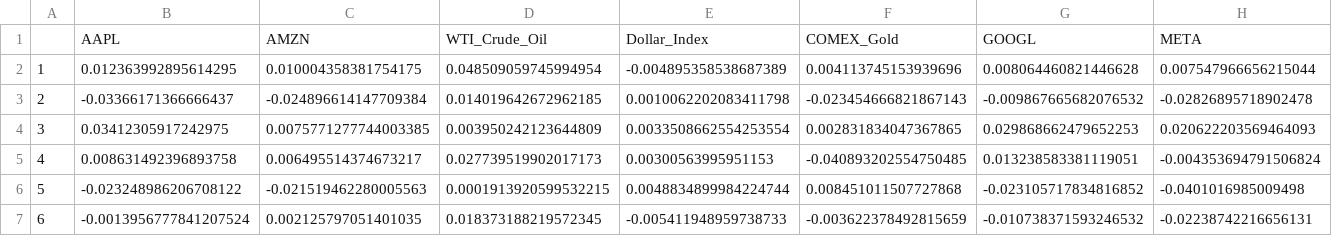
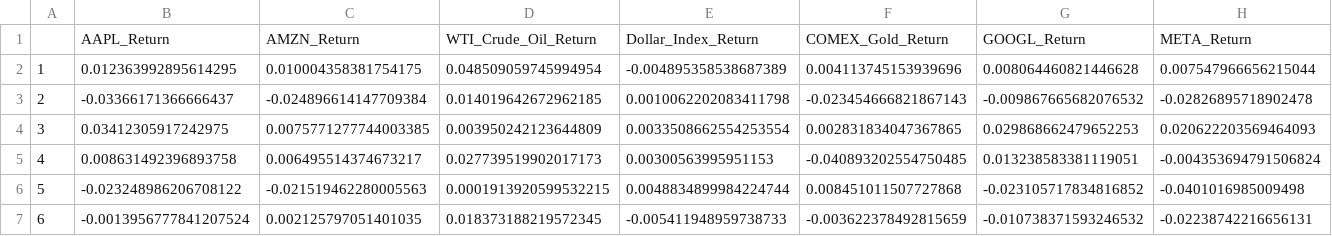
Before and after one commit to Sippakorn-D/Analytics-the-Drivers-of-Nasdaq-Returns-From-The-Magnificent-7-and-Macroeconomic-Indicators, a CSV file: Data/Dataset/mag7_nasdaq_returns.csv, drawn as a sheet; only a part is shown; removed rows and columns are numbered as before the commit, all else as after; rows hold the shown columns only; the diff names each change by its address in the sheet, - before the commit and + after, or states it on an @@ line.

```diff
--- a/Data/Dataset/mag7_nasdaq_returns.csv
+++ b/Data/Dataset/mag7_nasdaq_returns.csv
-row 1:  | AAPL | AMZN | WTI_Crude_Oil | Dollar_Index | COMEX_Gold | GOOGL | META
+row 1:  | AAPL_Return | AMZN_Return | WTI_Crude_Oil_Return | Dollar_Index_Return | COMEX_Gold_Return | GOOGL_Return | META_Return
```
Also changed, not shown: Data/Dataset/mag7_nasdaq_cleaned.csv, 2 other files.
